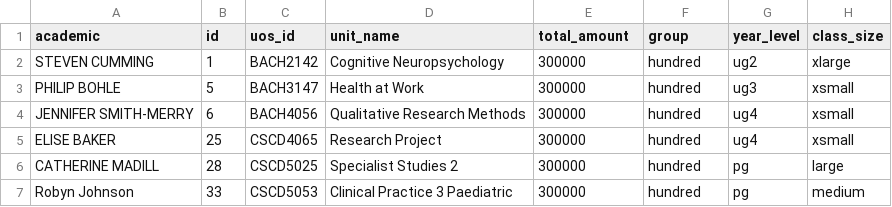
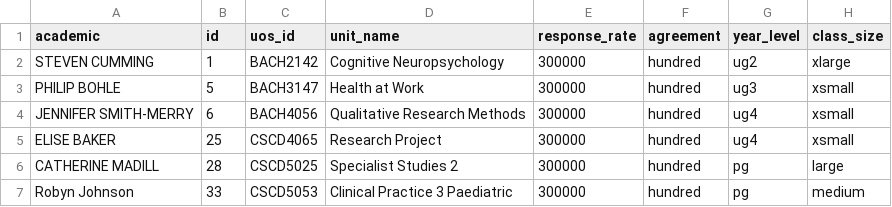
Before and after one commit to SoxFace/fhs-datavis, a CSV file: data/2014_S2_USE_Success.csv, drawn as a sheet; only a part is shown.

Commit message:
changes group to agreement and total_amount to response_rate

```diff
--- a/data/2014_S2_USE_Success.csv
+++ b/data/2014_S2_USE_Success.csv
@@ -1,2 +1,2 @@
-academic,id,uos_id,unit_name,total_amount,group,year_level,class_size
+academic,id,uos_id,unit_name,response_rate,agreement,year_level,class_size
 STEVEN CUMMING,1,BACH2142,Cognitive Neuropsychology,300000,hundred,ug2,xlarge
```
Also changed, not shown: 1 other file.
